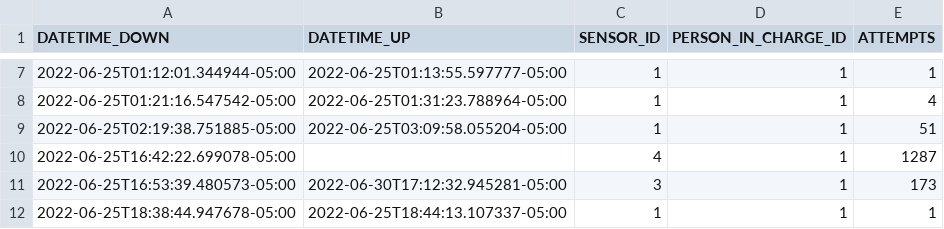
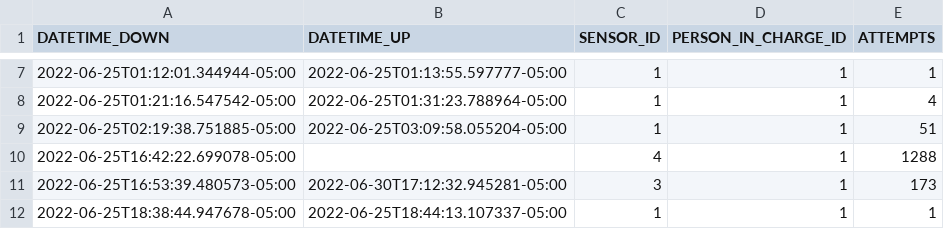
Before and after one commit to sebaxtian/tangara-email-notifications, a CSV file: output/sensors_status.csv, drawn as a sheet; only a part is shown, gaps mark what is left out.

```diff
--- a/output/sensors_status.csv
+++ b/output/sensors_status.csv
@@ -9,3 +9,3 @@ DATETIME_DOWN,DATETIME_UP,SENSOR_ID,PERSON_IN_CHARGE_ID,ATTEMPTS
 2022-06-25T02:19:38.751885-05:00,2022-06-25T03:09:58.055204-05:00,1,1,51
-2022-06-25T16:42:22.699078-05:00,,4,1,1287
+2022-06-25T16:42:22.699078-05:00,,4,1,1288
 2022-06-25T16:53:39.480573-05:00,2022-06-30T17:12:32.945281-05:00,3,1,173
```
Also changed, not shown: 1 other file.
